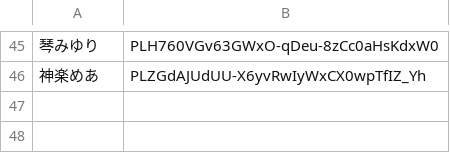
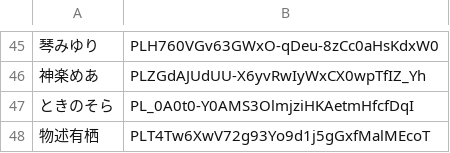
Before and after one commit to miyatsuki/VSingerMatrix, a TSV file: data/playlist.tsv, drawn as a sheet; only a part is shown, gaps mark what is left out; the diff names each change by its address in the sheet, - before the commit and + after, or states it on an @@ line.

```diff
--- a/data/playlist.tsv
+++ b/data/playlist.tsv
+row 47: ときのそら | PL_0A0t0-Y0AMS3OlmjziHKAetmHfcfDqI
+row 48: 物述有栖 | PLT4Tw6XwV72g93Yo9d1j5gGxfMalMEcoT
```
Also changed, not shown: data/dist.tsv, data/rename_video.tsv, 14 other files.
